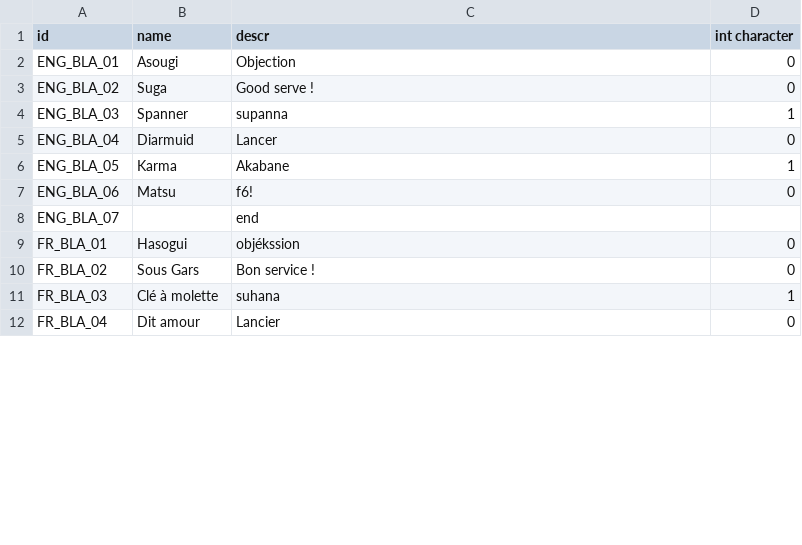
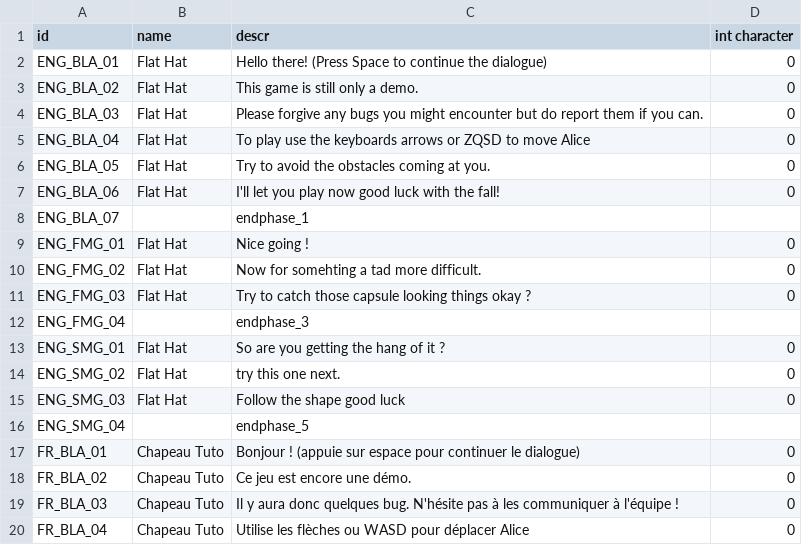
Before and after one commit to Nogous/Alice, a CSV file: Assets/Resources/DialogueInfo.csv, drawn as a sheet; only a part is shown; the diff covers the shown part only.

```diff
--- a/Assets/Resources/DialogueInfo.csv
+++ b/Assets/Resources/DialogueInfo.csv
@@ -1,12 +1,20 @@
 id,name,descr,int character
-ENG_BLA_01,Asougi,Objection,0
-ENG_BLA_02,Suga,Good serve !,0
-ENG_BLA_03,Spanner,supanna,1
-ENG_BLA_04,Diarmuid,Lancer,0
-ENG_BLA_05,Karma,Akabane,1
-ENG_BLA_06,Matsu,f6!,0
-ENG_BLA_07,,end,
-FR_BLA_01,Hasogui,objékssion,0
-FR_BLA_02,Sous Gars,Bon service !,0
-FR_BLA_03,Clé à molette,suhana,1
-FR_BLA_04,Dit amour,Lancier,0
+ENG_BLA_01,Flat Hat,Hello there! (Press Space to continue the dialogue),0
+ENG_BLA_02,Flat Hat,This game is still only a demo.,0
+ENG_BLA_03,Flat Hat,Please forgive any bugs you might encounter  but do report them if you can.,0
+ENG_BLA_04,Flat Hat,To play  use the keyboards arrows or ZQSD to move Alice,0
+ENG_BLA_05,Flat Hat,Try to avoid the obstacles coming at you.,0
+ENG_BLA_06,Flat Hat,I'll let you play now   good luck with the fall!,0
+ENG_BLA_07,,endphase_1,
+ENG_FMG_01,Flat Hat,Nice going !,0
+ENG_FMG_02,Flat Hat,Now for somehting a tad more difficult.,0
+ENG_FMG_03,Flat Hat,Try to catch those capsule looking things okay ?,0
+ENG_FMG_04,,endphase_3,
+ENG_SMG_01,Flat Hat,So are you getting the hang of it ?,0
+ENG_SMG_02,Flat Hat,try this one next.,0
+ENG_SMG_03,Flat Hat,Follow the shape good luck,0
+ENG_SMG_04,,endphase_5,
+FR_BLA_01,Chapeau Tuto,Bonjour ! (appuie sur espace pour continuer le dialogue),0
+FR_BLA_02,Chapeau Tuto,Ce jeu est encore une démo.,0
+FR_BLA_03,Chapeau Tuto,Il y aura donc quelques bug. N'hésite pas à les communiquer à l'équipe !,0
+FR_BLA_04,Chapeau Tuto,Utilise les flèches ou WASD pour déplacer Alice,0
```
Also changed, not shown: 8 added rows and 6 edited cells elsewhere in this file, 14 other files.
